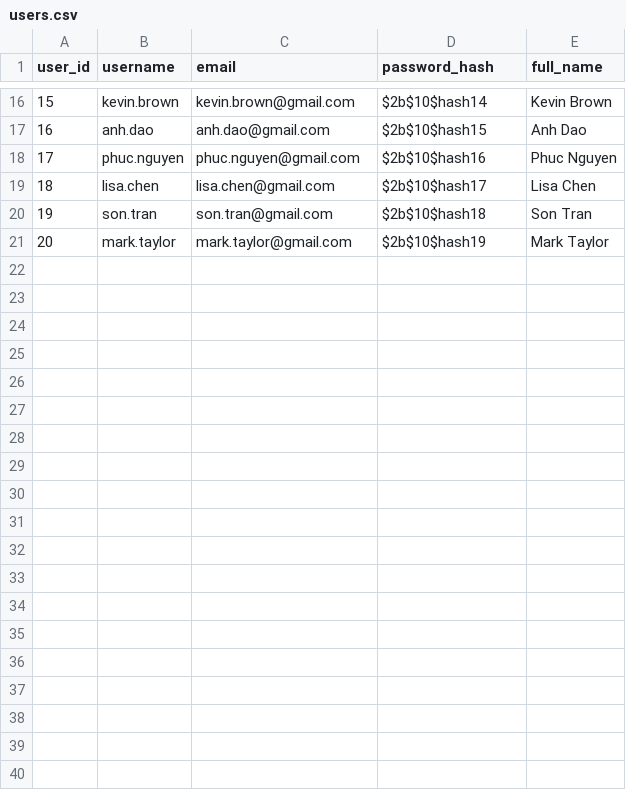
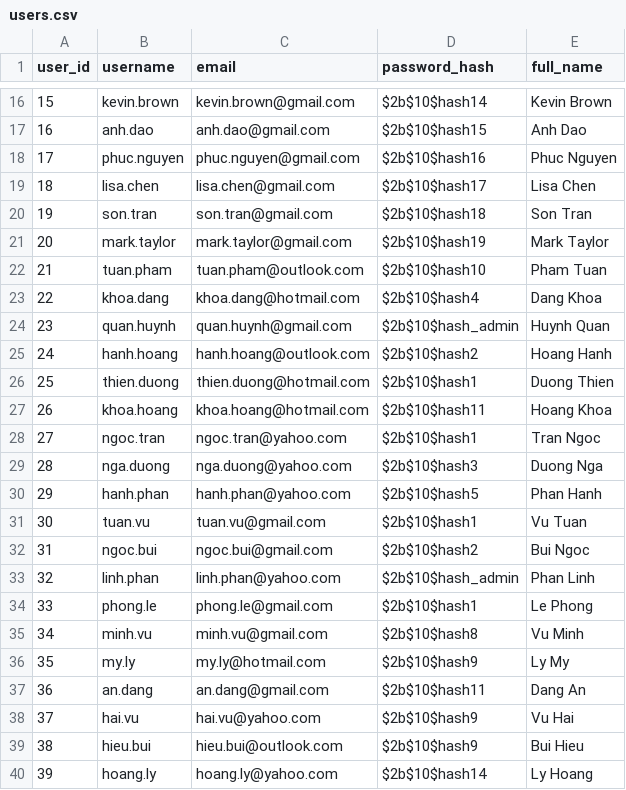
Before and after one commit to MinTscy/Lab211, a CSV file: data/users.csv, drawn as a sheet; only a part is shown, gaps mark what is left out; the diff covers the shown part only.

Commit message:
user update

```diff
--- a/data/users.csv
+++ b/data/users.csv
@@ -21 +21,20 @@ user_id,username,email,password_hash,full_name
 20,mark.taylor,mark.taylor@gmail.com,$2b$10$hash19,Mark Taylor
+21,tuan.pham,tuan.pham@outlook.com,$2b$10$hash10,Pham Tuan
+22,khoa.dang,khoa.dang@hotmail.com,$2b$10$hash4,Dang Khoa
+23,quan.huynh,quan.huynh@gmail.com,$2b$10$hash_admin,Huynh Quan
+24,hanh.hoang,hanh.hoang@outlook.com,$2b$10$hash2,Hoang Hanh
+25,thien.duong,thien.duong@hotmail.com,$2b$10$hash1,Duong Thien
+26,khoa.hoang,khoa.hoang@hotmail.com,$2b$10$hash11,Hoang Khoa
+27,ngoc.tran,ngoc.tran@yahoo.com,$2b$10$hash1,Tran Ngoc
+28,nga.duong,nga.duong@yahoo.com,$2b$10$hash3,Duong Nga
+29,hanh.phan,hanh.phan@yahoo.com,$2b$10$hash5,Phan Hanh
+30,tuan.vu,tuan.vu@gmail.com,$2b$10$hash1,Vu Tuan
+31,ngoc.bui,ngoc.bui@gmail.com,$2b$10$hash2,Bui Ngoc
+32,linh.phan,linh.phan@yahoo.com,$2b$10$hash_admin,Phan Linh
+33,phong.le,phong.le@gmail.com,$2b$10$hash1,Le Phong
+34,minh.vu,minh.vu@gmail.com,$2b$10$hash8,Vu Minh
+35,my.ly,my.ly@hotmail.com,$2b$10$hash9,Ly My
+36,an.dang,an.dang@gmail.com,$2b$10$hash11,Dang An
+37,hai.vu,hai.vu@yahoo.com,$2b$10$hash9,Vu Hai
+38,hieu.bui,hieu.bui@outlook.com,$2b$10$hash9,Bui Hieu
+39,hoang.ly,hoang.ly@yahoo.com,$2b$10$hash14,Ly Hoang
```
Also changed, not shown: 11 added rows elsewhere in this file.
